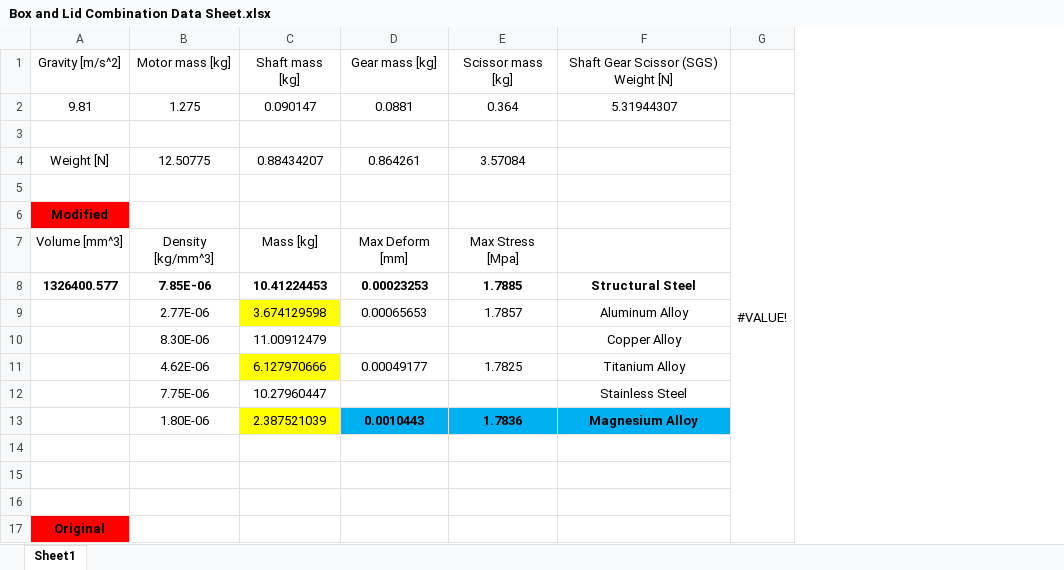
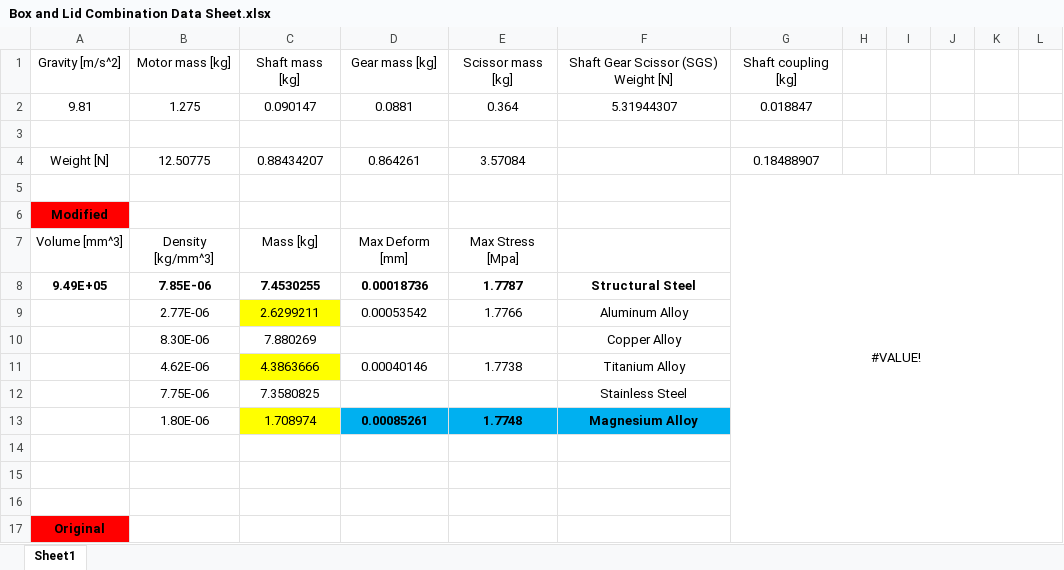
Before and after one commit to XianleZeng/Project-in-Design-2024, an Excel workbook: Documents/Box and Lid Combination/Box and Lid Combination Data Sheet.xlsx, sheet Sheet1, drawn as a sheet; only a part is shown; values as stored, in another font and other column widths than the file's, no borders; removed rows and columns are numbered as before the commit, all else as after; the diff covers the shown part only; the diff names each change by its address in the sheet, - before the commit and + after, or states it on an @@ line.

Commit message:
Update Box and Lid Excel File

```diff
--- a/Documents/Box and Lid Combination/Box and Lid Combination Data Sheet.xlsx (sheet Sheet1)
+++ b/Documents/Box and Lid Combination/Box and Lid Combination Data Sheet.xlsx (sheet Sheet1)
-column G, row 2: #VALUE!
+column G, rows 1-5: Shaft coupling [kg] | 0.018847 |  | 0.18488907 | #VALUE!
+column H, empty
+column I, empty
+column J, empty
+column K, empty
+column L, empty
-row 8: 1326400.577 | 7.85E-06 | 10.41224453 | 0.00023253 | 1.7885 | Structural Steel
-row 9:  | 2.77E-06 | 3.674129598 | 0.00065653 | 1.7857 | Aluminum Alloy
+row 8: 9.49E+05 | 7.85E-06 | 7.4530255 | 0.00018736 | 1.7787 | Structural Steel
+row 9:  | 2.77E-06 | 2.6299211 | 0.00053542 | 1.7766 | Aluminum Alloy
-C10: 11.00912479
+C10: 7.880269
-row 11:  | 4.62E-06 | 6.127970666 | 0.00049177 | 1.7825 | Titanium Alloy
+row 11:  | 4.62E-06 | 4.3863666 | 0.00040146 | 1.7738 | Titanium Alloy
-C12: 10.27960447
+C12: 7.3580825
-row 13:  | 1.80E-06 | 2.387521039 | 0.0010443 | 1.7836 | Magnesium Alloy
+row 13:  | 1.80E-06 | 1.708974 | 0.00085261 | 1.7748 | Magnesium Alloy
```
Also changed, not shown: 9 added rows, 1 removed row, 18 edited cells and merged cells elsewhere in this sheet.
